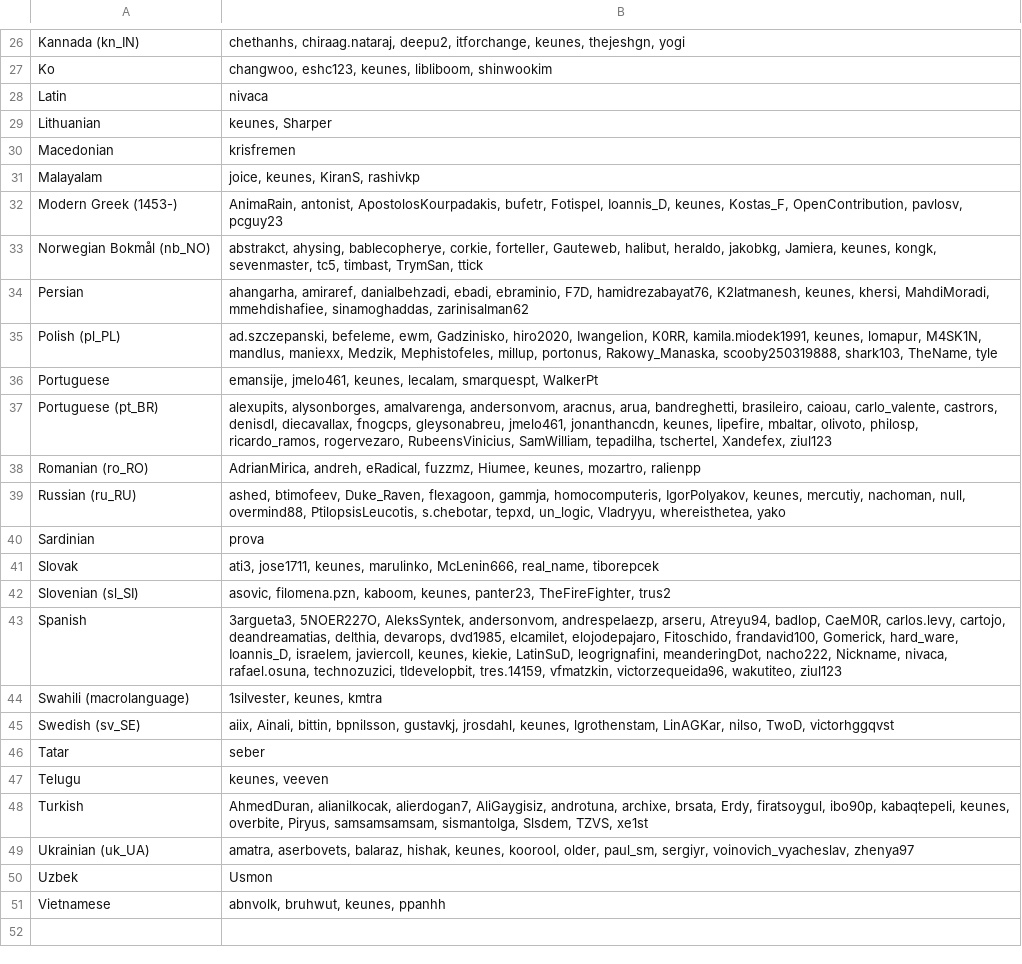
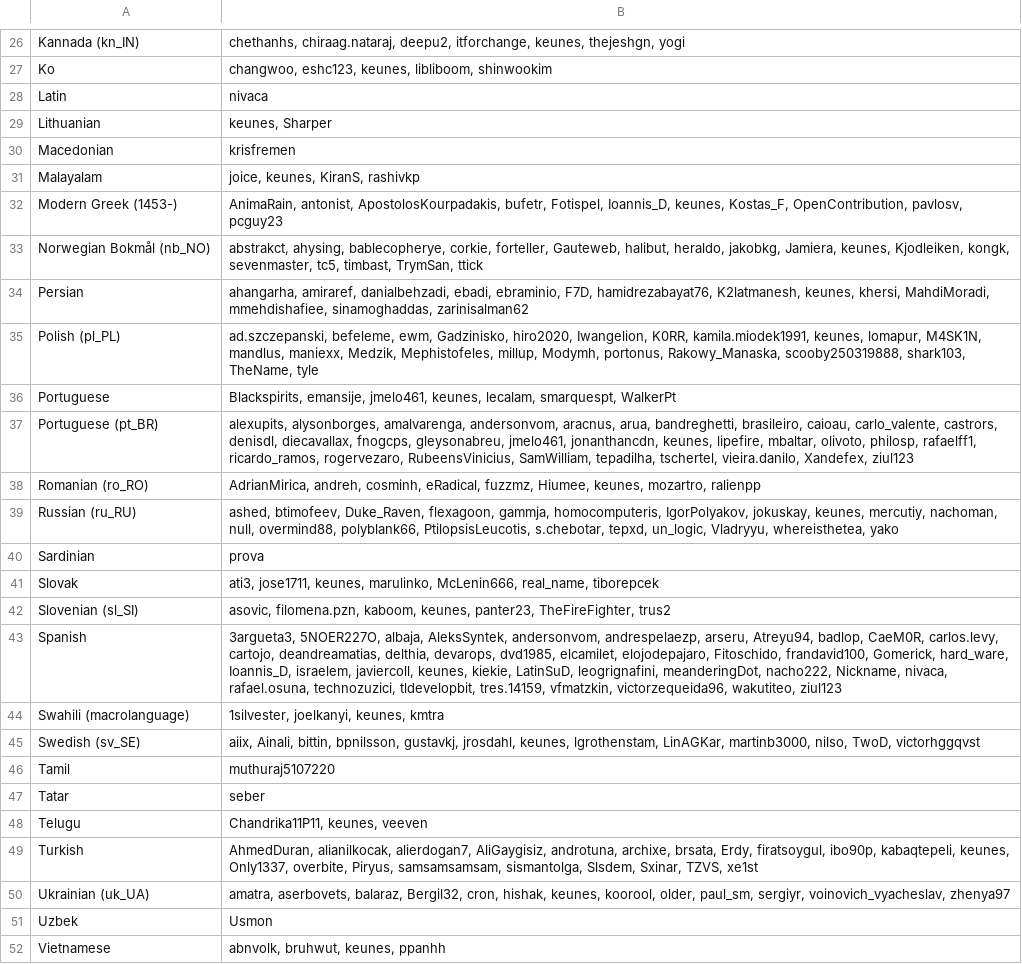
Before and after one commit to kairosmeer/AntennaPod, a CSV file: ui/preferences/src/main/assets/translators.csv, drawn as a sheet; only a part is shown, gaps mark what is left out; the diff covers the shown part only.

```diff
--- a/ui/preferences/src/main/assets/translators.csv
+++ b/ui/preferences/src/main/assets/translators.csv
@@ -32,9 +32,9 @@ Malayalam;joice, keunes, KiranS, rashivkp
 Modern Greek (1453-);AnimaRain, antonist, ApostolosKourpadakis, bufetr, Fotispel, Ioannis_D, keunes, Kostas_F, OpenContribution, pavlosv, pcguy23
-Norwegian Bokmål (nb_NO);abstrakct, ahysing, bablecopherye, corkie, forteller, Gauteweb, halibut, heraldo, jakobkg, Jamiera, keunes, kongk, sevenmaster, tc5, timbast, TrymSan, ttick
+Norwegian Bokmål (nb_NO);abstrakct, ahysing, bablecopherye, corkie, forteller, Gauteweb, halibut, heraldo, jakobkg, Jamiera, keunes, Kjodleiken, kongk, sevenmaster, tc5, timbast, TrymSan, ttick
 Persian;ahangarha, amiraref, danialbehzadi, ebadi, ebraminio, F7D, hamidrezabayat76, K2latmanesh, keunes, khersi, MahdiMoradi, mmehdishafiee, sinamoghaddas, zarinisalman62
-Polish (pl_PL);ad.szczepanski, befeleme, ewm, Gadzinisko, hiro2020, Iwangelion, K0RR, kamila.miodek1991, keunes, lomapur, M4SK1N, mandlus, maniexx, Medzik, Mephistofeles, millup, portonus, Rakowy_Manaska, scooby250319888, shark103, TheName, tyle
-Portuguese;emansije, jmelo461, keunes, lecalam, smarquespt, WalkerPt
-Portuguese (pt_BR);alexupits, alysonborges, amalvarenga, andersonvom, aracnus, arua, bandreghetti, brasileiro, caioau, carlo_valente, castrors, denisdl, diecavallax, fnogcps, gleysonabreu, jmelo461, jonanthancdn, keunes, lipefire, mbaltar, olivoto, philosp, ricardo_ramos, rogervezaro, RubeensVinicius, SamWilliam, tepadilha, tschertel, Xandefex, ziul123
-Romanian (ro_RO);AdrianMirica, andreh, eRadical, fuzzmz, Hiumee, keunes, mozartro, ralienpp
-Russian (ru_RU);ashed, btimofeev, Duke_Raven, flexagoon, gammja, homocomputeris, IgorPolyakov, keunes, mercutiy, nachoman, null, overmind88, PtilopsisLeucotis, s.chebotar, tepxd, un_logic, Vladryyu, whereisthetea, yako
+Polish (pl_PL);ad.szczepanski, befeleme, ewm, Gadzinisko, hiro2020, Iwangelion, K0RR, kamila.miodek1991, keunes, lomapur, M4SK1N, mandlus, maniexx, Medzik, Mephistofeles, millup, Modymh, portonus, Rakowy_Manaska, scooby250319888, shark103, TheName, tyle
+Portuguese;Blackspirits, emansije, jmelo461, keunes, lecalam, smarquespt, WalkerPt
+Portuguese (pt_BR);alexupits, alysonborges, amalvarenga, andersonvom, aracnus, arua, bandreghetti, brasileiro, caioau, carlo_valente, castrors, denisdl, diecavallax, fnogcps, gleysonabreu, jmelo461, jonanthancdn, keunes, lipefire, mbaltar, olivoto, philosp, rafaelff1, ricardo_ramos, rogervezaro, RubeensVinicius, SamWilliam, tepadilha, tschertel, vieira.danilo, Xandefex, ziul123
+Romanian (ro_RO);AdrianMirica, andreh, cosminh, eRadical, fuzzmz, Hiumee, keunes, mozartro, ralienpp
+Russian (ru_RU);ashed, btimofeev, Duke_Raven, flexagoon, gammja, homocomputeris, IgorPolyakov, jokuskay, keunes, mercutiy, nachoman, null, overmind88, polyblank66, PtilopsisLeucotis, s.chebotar, tepxd, un_logic, Vladryyu, whereisthetea, yako
 Sardinian;prova
@@ -42,9 +42,10 @@ Slovak;ati3, jose1711, keunes, marulinko, McLenin666, real_name, tiborepcek
 Slovenian (sl_SI);asovic, filomena.pzn, kaboom, keunes, panter23, TheFireFighter, trus2
-Spanish;3argueta3, 5NOER227O, AleksSyntek, andersonvom, andrespelaezp, arseru, Atreyu94, badlop, CaeM0R, carlos.levy, cartojo, deandreamatias, delthia, devarops, dvd1985, elcamilet, elojodepajaro, Fitoschido, frandavid100, Gomerick, hard_ware, Ioannis_D, israelem, javiercoll, keunes, kiekie, LatinSuD, leogrignafini, meanderingDot, nacho222, Nickname, nivaca, rafael.osuna, technozuzici, tldevelopbit, tres.14159, vfmatzkin, victorzequeida96, wakutiteo, ziul123
-Swahili (macrolanguage);1silvester, keunes, kmtra
-Swedish (sv_SE);aiix, Ainali, bittin, bpnilsson, gustavkj, jrosdahl, keunes, lgrothenstam, LinAGKar, nilso, TwoD, victorhggqvst
+Spanish;3argueta3, 5NOER227O, albaja, AleksSyntek, andersonvom, andrespelaezp, arseru, Atreyu94, badlop, CaeM0R, carlos.levy, cartojo, deandreamatias, delthia, devarops, dvd1985, elcamilet, elojodepajaro, Fitoschido, frandavid100, Gomerick, hard_ware, Ioannis_D, israelem, javiercoll, keunes, kiekie, LatinSuD, leogrignafini, meanderingDot, nacho222, Nickname, nivaca, rafael.osuna, technozuzici, tldevelopbit, tres.14159, vfmatzkin, victorzequeida96, wakutiteo, ziul123
+Swahili (macrolanguage);1silvester, joelkanyi, keunes, kmtra
+Swedish (sv_SE);aiix, Ainali, bittin, bpnilsson, gustavkj, jrosdahl, keunes, lgrothenstam, LinAGKar, martinb3000, nilso, TwoD, victorhggqvst
+Tamil;muthuraj5107220
 Tatar;seber
-Telugu;keunes, veeven
-Turkish;AhmedDuran, alianilkocak, alierdogan7, AliGaygisiz, androtuna, archixe, brsata, Erdy, firatsoygul, ibo90p, kabaqtepeli, keunes, overbite, Piryus, samsamsamsam, sismantolga, Slsdem, TZVS, xe1st
-Ukrainian (uk_UA);amatra, aserbovets, balaraz, hishak, keunes, koorool, older, paul_sm, sergiyr, voinovich_vyacheslav, zhenya97
+Telugu;Chandrika11P11, keunes, veeven
+Turkish;AhmedDuran, alianilkocak, alierdogan7, AliGaygisiz, androtuna, archixe, brsata, Erdy, firatsoygul, ibo90p, kabaqtepeli, keunes, Only1337, overbite, Piryus, samsamsamsam, sismantolga, Slsdem, Sxinar, TZVS, xe1st
+Ukrainian (uk_UA);amatra, aserbovets, balaraz, Bergil32, cron, hishak, keunes, koorool, older, paul_sm, sergiyr, voinovich_vyacheslav, zhenya97
 Uzbek;Usmon
```
Also changed, not shown: 14 edited cells elsewhere in this file, ui/preferences/src/main/assets/developers.csv, 1 other file.
